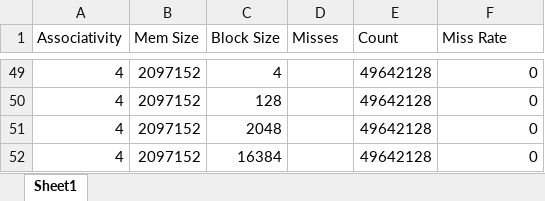
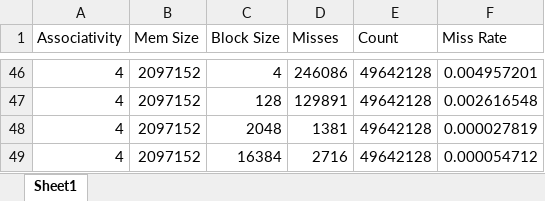
Before and after one commit to franmolinaca/cachesimulator, an Excel workbook: doc/results.xlsx, sheet Sheet1, drawn as a sheet; only a part is shown, gaps mark what is left out; values as stored, in another font and other column widths than the file's, no borders; charts and pictures not drawn; addresses are those after the commit; the diff covers the shown part only; the diff names each change by its address in the sheet, - before the commit and + after, or states it on an @@ line.

```diff
--- a/doc/results.xlsx (sheet Sheet1)
+++ b/doc/results.xlsx (sheet Sheet1)
-D46 (Misses): (empty)
+D46 (Misses): 246086
-F46 (Miss Rate): 0
+F46 (Miss Rate): 0.004957201
-D47 (Misses): (empty)
+D47 (Misses): 129891
-F47 (Miss Rate): 0
+F47 (Miss Rate): 0.002616548
-D48 (Misses): (empty)
+D48 (Misses): 1381
-F48 (Miss Rate): 0
+F48 (Miss Rate): 0.000027819
-D49 (Misses): (empty)
+D49 (Misses): 2716
-F49 (Miss Rate): 0
+F49 (Miss Rate): 0.000054712
```
Also changed, not shown: 17 added rows, 20 removed rows, 7 moved rows and 16 edited cells elsewhere in this sheet, formulas that keep their value, charts or pictures, 1 other file.
